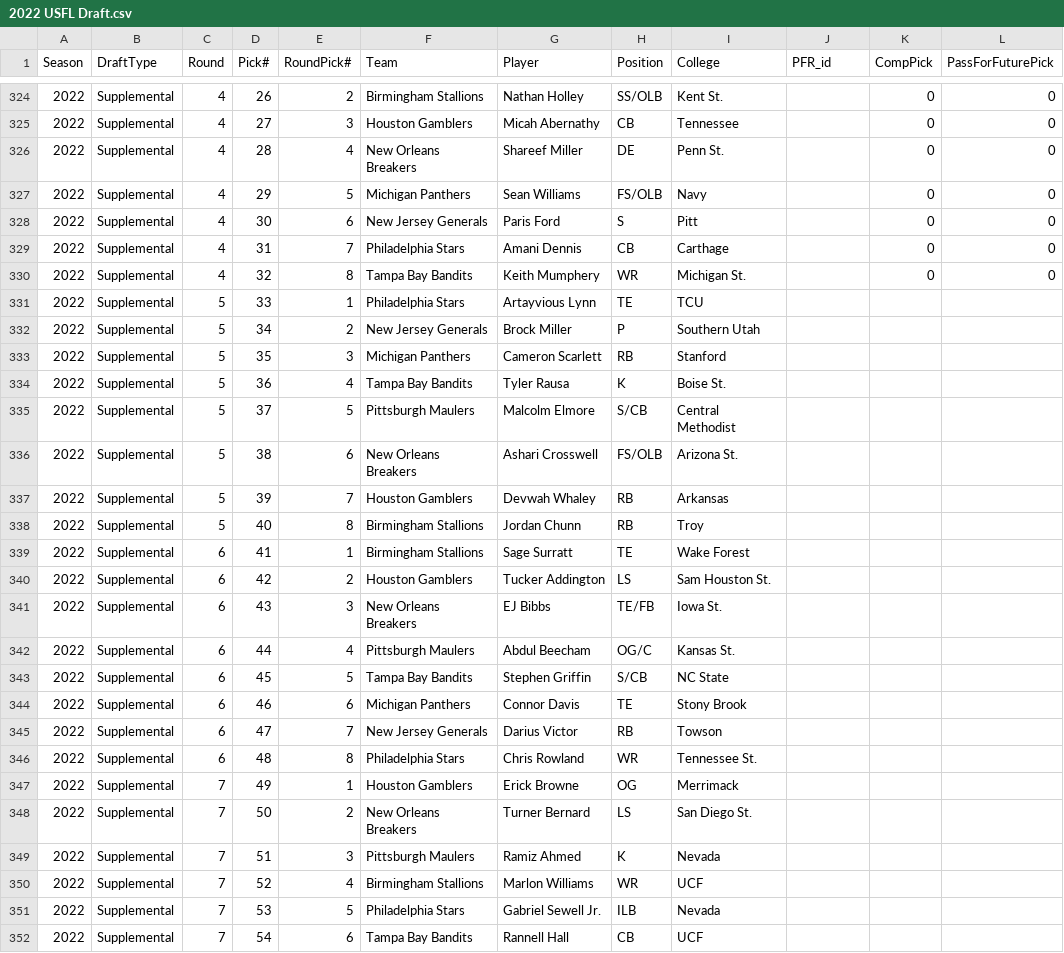
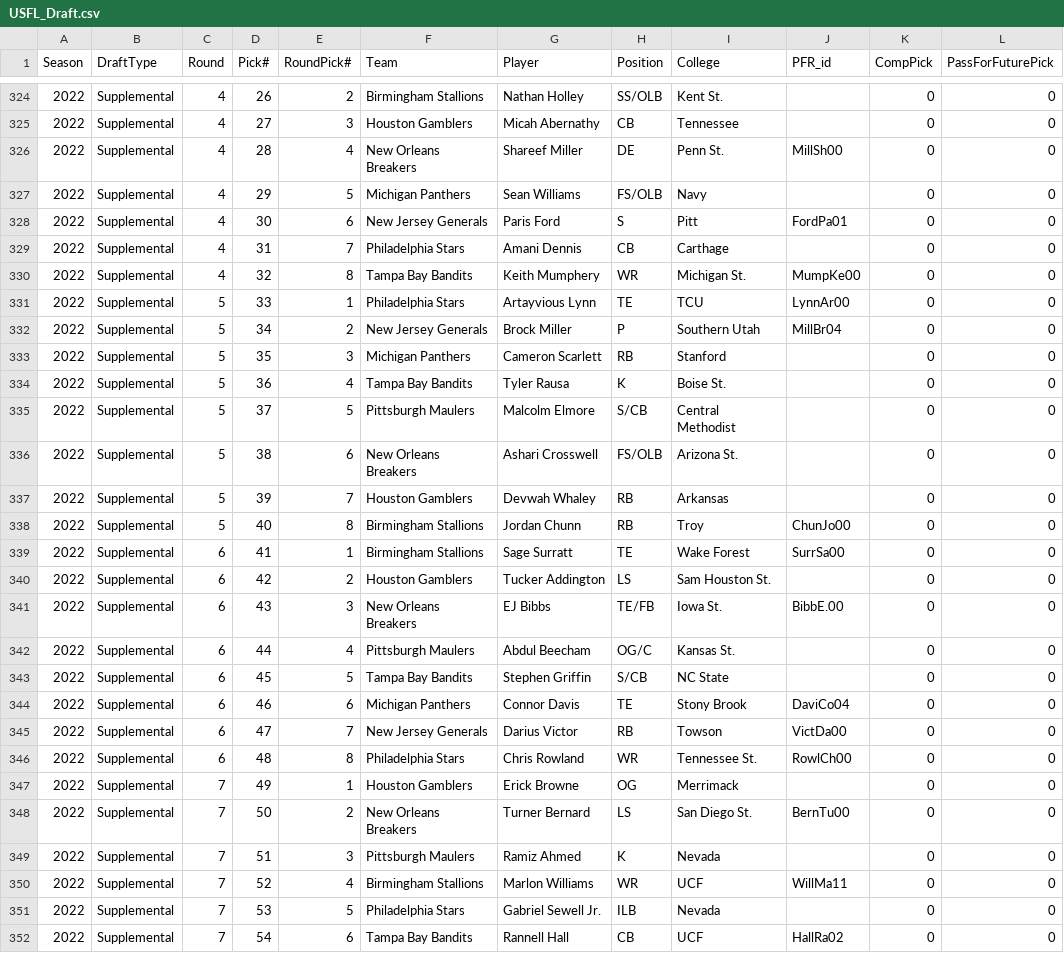
Before and after one commit to armstjc/The-USFL-Data-Repository, a CSV file: USFL_Draft.csv (was 2022 USFL Draft.csv), drawn as a sheet; only a part is shown, gaps mark what is left out; the diff covers the shown part only.

```diff
--- a/2022 USFL Draft.csv
+++ b/USFL_Draft.csv
@@ -325,28 +325,28 @@
 2022,Supplemental,4,27,3,Houston Gamblers,Micah Abernathy,CB,Tennessee,,0,0
-2022,Supplemental,4,28,4,New Orleans Breakers,Shareef Miller,DE,Penn St.,,0,0
+2022,Supplemental,4,28,4,New Orleans Breakers,Shareef Miller,DE,Penn St.,MillSh00,0,0
 2022,Supplemental,4,29,5,Michigan Panthers,Sean Williams,FS/OLB,Navy,,0,0
-2022,Supplemental,4,30,6,New Jersey Generals,Paris Ford,S,Pitt,,0,0
+2022,Supplemental,4,30,6,New Jersey Generals,Paris Ford,S,Pitt,FordPa01,0,0
 2022,Supplemental,4,31,7,Philadelphia Stars,Amani Dennis,CB,Carthage,,0,0
-2022,Supplemental,4,32,8,Tampa Bay Bandits,Keith Mumphery,WR,Michigan St.,,0,0
-2022,Supplemental,5,33,1,Philadelphia Stars,Artayvious Lynn,TE,TCU,,,
-2022,Supplemental,5,34,2,New Jersey Generals,Brock Miller,P,Southern Utah,,,
-2022,Supplemental,5,35,3,Michigan Panthers,Cameron Scarlett,RB,Stanford,,,
-2022,Supplemental,5,36,4,Tampa Bay Bandits,Tyler Rausa,K,Boise St.,,,
-2022,Supplemental,5,37,5,Pittsburgh Maulers,Malcolm Elmore,S/CB,Central Methodist,,,
-2022,Supplemental,5,38,6,New Orleans Breakers,Ashari Crosswell,FS/OLB,Arizona St.,,,
-2022,Supplemental,5,39,7,Houston Gamblers,Devwah Whaley,RB,Arkansas,,,
-2022,Supplemental,5,40,8,Birmingham Stallions,Jordan Chunn,RB,Troy,,,
-2022,Supplemental,6,41,1,Birmingham Stallions,Sage Surratt,TE,Wake Forest,,,
-2022,Supplemental,6,42,2,Houston Gamblers,Tucker Addington,LS,Sam Houston St.,,,
-2022,Supplemental,6,43,3,New Orleans Breakers,EJ Bibbs,TE/FB,Iowa St.,,,
-2022,Supplemental,6,44,4,Pittsburgh Maulers,Abdul Beecham,OG/C,Kansas St.,,,
-2022,Supplemental,6,45,5,Tampa Bay Bandits,Stephen Griffin,S/CB,NC State,,,
-2022,Supplemental,6,46,6,Michigan Panthers,Connor Davis,TE,Stony Brook,,,
-2022,Supplemental,6,47,7,New Jersey Generals,Darius Victor,RB,Towson,,,
-2022,Supplemental,6,48,8,Philadelphia Stars,Chris Rowland,WR,Tennessee St.,,,
-2022,Supplemental,7,49,1,Houston Gamblers,Erick Browne,OG,Merrimack,,,
-2022,Supplemental,7,50,2,New Orleans Breakers,Turner Bernard,LS,San Diego St.,,,
-2022,Supplemental,7,51,3,Pittsburgh Maulers,Ramiz Ahmed,K,Nevada,,,
-2022,Supplemental,7,52,4,Birmingham Stallions,Marlon Williams,WR,UCF,,,
-2022,Supplemental,7,53,5,Philadelphia Stars,Gabriel Sewell Jr.,ILB,Nevada,,,
-2022,Supplemental,7,54,6,Tampa Bay Bandits,Rannell Hall,CB,UCF,,,
+2022,Supplemental,4,32,8,Tampa Bay Bandits,Keith Mumphery,WR,Michigan St.,MumpKe00,0,0
+2022,Supplemental,5,33,1,Philadelphia Stars,Artayvious Lynn,TE,TCU,LynnAr00,0,0
+2022,Supplemental,5,34,2,New Jersey Generals,Brock Miller,P,Southern Utah,MillBr04,0,0
+2022,Supplemental,5,35,3,Michigan Panthers,Cameron Scarlett,RB,Stanford,,0,0
+2022,Supplemental,5,36,4,Tampa Bay Bandits,Tyler Rausa,K,Boise St.,,0,0
+2022,Supplemental,5,37,5,Pittsburgh Maulers,Malcolm Elmore,S/CB,Central Methodist,,0,0
+2022,Supplemental,5,38,6,New Orleans Breakers,Ashari Crosswell,FS/OLB,Arizona St.,,0,0
+2022,Supplemental,5,39,7,Houston Gamblers,Devwah Whaley,RB,Arkansas,,0,0
+2022,Supplemental,5,40,8,Birmingham Stallions,Jordan Chunn,RB,Troy,ChunJo00,0,0
+2022,Supplemental,6,41,1,Birmingham Stallions,Sage Surratt,TE,Wake Forest,SurrSa00,0,0
+2022,Supplemental,6,42,2,Houston Gamblers,Tucker Addington,LS,Sam Houston St.,,0,0
+2022,Supplemental,6,43,3,New Orleans Breakers,EJ Bibbs,TE/FB,Iowa St.,BibbE.00,0,0
+2022,Supplemental,6,44,4,Pittsburgh Maulers,Abdul Beecham,OG/C,Kansas St.,,0,0
+2022,Supplemental,6,45,5,Tampa Bay Bandits,Stephen Griffin,S/CB,NC State,,0,0
+2022,Supplemental,6,46,6,Michigan Panthers,Connor Davis,TE,Stony Brook,DaviCo04,0,0
+2022,Supplemental,6,47,7,New Jersey Generals,Darius Victor,RB,Towson,VictDa00,0,0
+2022,Supplemental,6,48,8,Philadelphia Stars,Chris Rowland,WR,Tennessee St.,RowlCh00,0,0
+2022,Supplemental,7,49,1,Houston Gamblers,Erick Browne,OG,Merrimack,,0,0
+2022,Supplemental,7,50,2,New Orleans Breakers,Turner Bernard,LS,San Diego St.,BernTu00,0,0
+2022,Supplemental,7,51,3,Pittsburgh Maulers,Ramiz Ahmed,K,Nevada,,0,0
+2022,Supplemental,7,52,4,Birmingham Stallions,Marlon Williams,WR,UCF,WillMa11,0,0
+2022,Supplemental,7,53,5,Philadelphia Stars,Gabriel Sewell Jr.,ILB,Nevada,,0,0
+2022,Supplemental,7,54,6,Tampa Bay Bandits,Rannell Hall,CB,UCF,HallRa02,0,0
```
Also changed, not shown: 66 edited cells elsewhere in this file, 1 other file.
